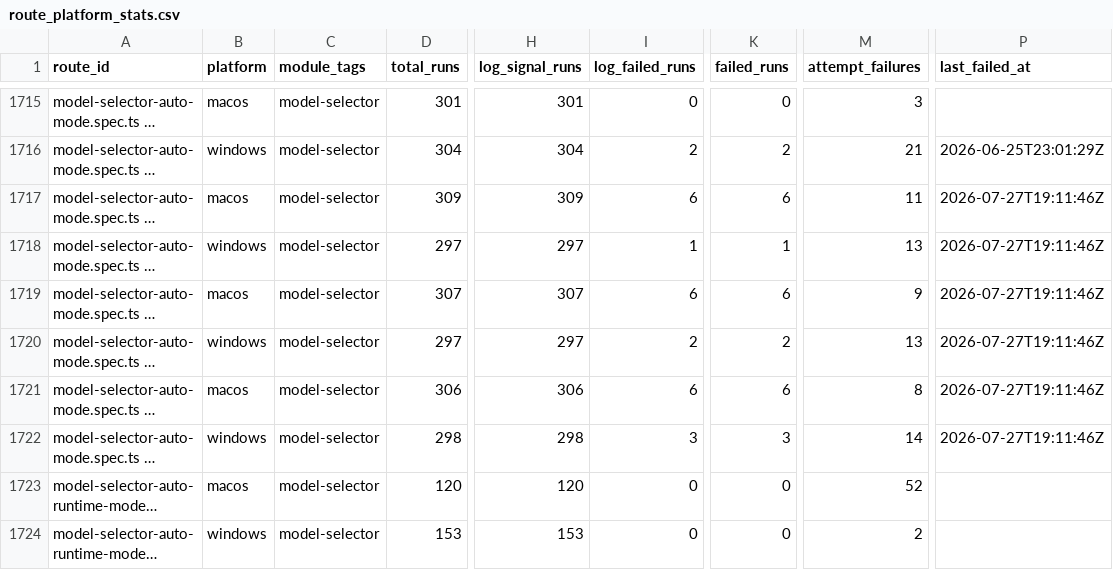
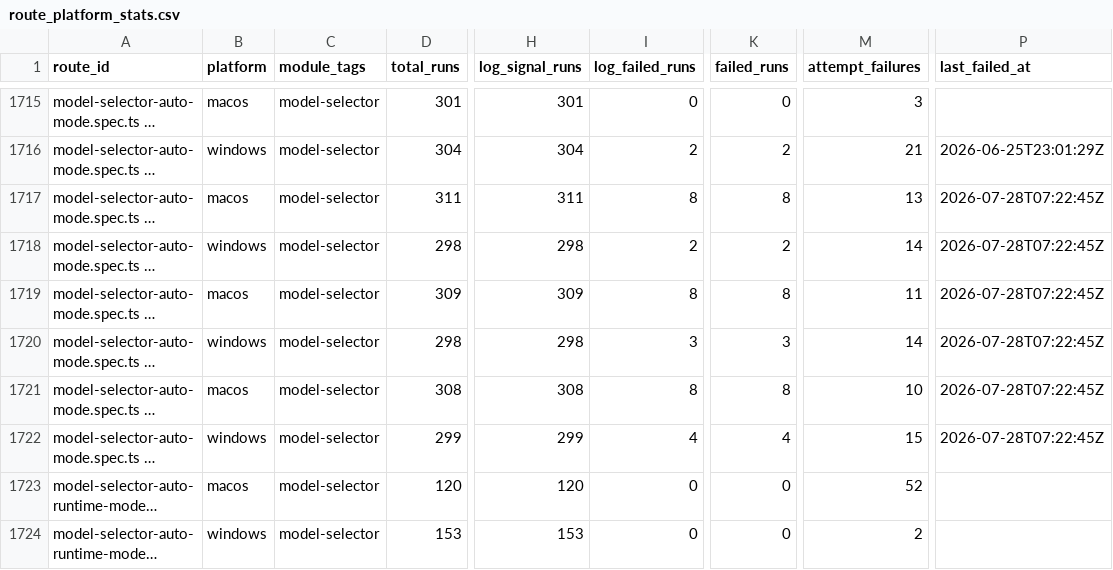
Before and after one commit to AOE-HQ/e2e-ci-metrics, a CSV file: data/route_platform_stats.csv, drawn as a sheet; only a part is shown, gaps mark what is left out; long unchanged cells end in …; the diff covers the shown part only; the diff names each change by its address in the sheet, - before the commit and + after, or states it on an @@ line.

```diff
--- a/data/route_platform_stats.csv
+++ b/data/route_platform_stats.csv
-D1717 (total_runs): 309
+D1717 (total_runs): 311
-H1717 (log_signal_runs): 309
+H1717 (log_signal_runs): 311
-I1717 (log_failed_runs): 6
+I1717 (log_failed_runs): 8
-K1717 (failed_runs): 6
+K1717 (failed_runs): 8
-M1717 (attempt_failures): 11
+M1717 (attempt_failures): 13
-P1717:P1722 (last_failed_at): 2026-07-27T19:11:46Z
+P1717:P1722 (last_failed_at): 2026-07-28T07:22:45Z
-D1718 (total_runs): 297
+D1718 (total_runs): 298
-H1718 (log_signal_runs): 297
+H1718 (log_signal_runs): 298
-I1718 (log_failed_runs): 1
+I1718 (log_failed_runs): 2
-K1718 (failed_runs): 1
+K1718 (failed_runs): 2
-M1718 (attempt_failures): 13
+M1718 (attempt_failures): 14
-D1719 (total_runs): 307
+D1719 (total_runs): 309
-H1719 (log_signal_runs): 307
+H1719 (log_signal_runs): 309
-I1719 (log_failed_runs): 6
+I1719 (log_failed_runs): 8
-K1719 (failed_runs): 6
+K1719 (failed_runs): 8
-M1719 (attempt_failures): 9
+M1719 (attempt_failures): 11
-D1720 (total_runs): 297
+D1720 (total_runs): 298
-H1720 (log_signal_runs): 297
+H1720 (log_signal_runs): 298
-I1720 (log_failed_runs): 2
+I1720 (log_failed_runs): 3
-K1720 (failed_runs): 2
+K1720 (failed_runs): 3
-M1720 (attempt_failures): 13
+M1720 (attempt_failures): 14
-D1721 (total_runs): 306
+D1721 (total_runs): 308
-H1721 (log_signal_runs): 306
+H1721 (log_signal_runs): 308
-I1721 (log_failed_runs): 6
+I1721 (log_failed_runs): 8
-K1721 (failed_runs): 6
+K1721 (failed_runs): 8
-M1721 (attempt_failures): 8
+M1721 (attempt_failures): 10
-D1722 (total_runs): 298
+D1722 (total_runs): 299
-H1722 (log_signal_runs): 298
+H1722 (log_signal_runs): 299
-I1722 (log_failed_runs): 3
+I1722 (log_failed_runs): 4
-K1722 (failed_runs): 3
+K1722 (failed_runs): 4
-M1722 (attempt_failures): 14
+M1722 (attempt_failures): 15
```
Also changed, not shown: 85 edited cells elsewhere in this file, data/route_stats.csv, data/routes.csv, 3 other files.
